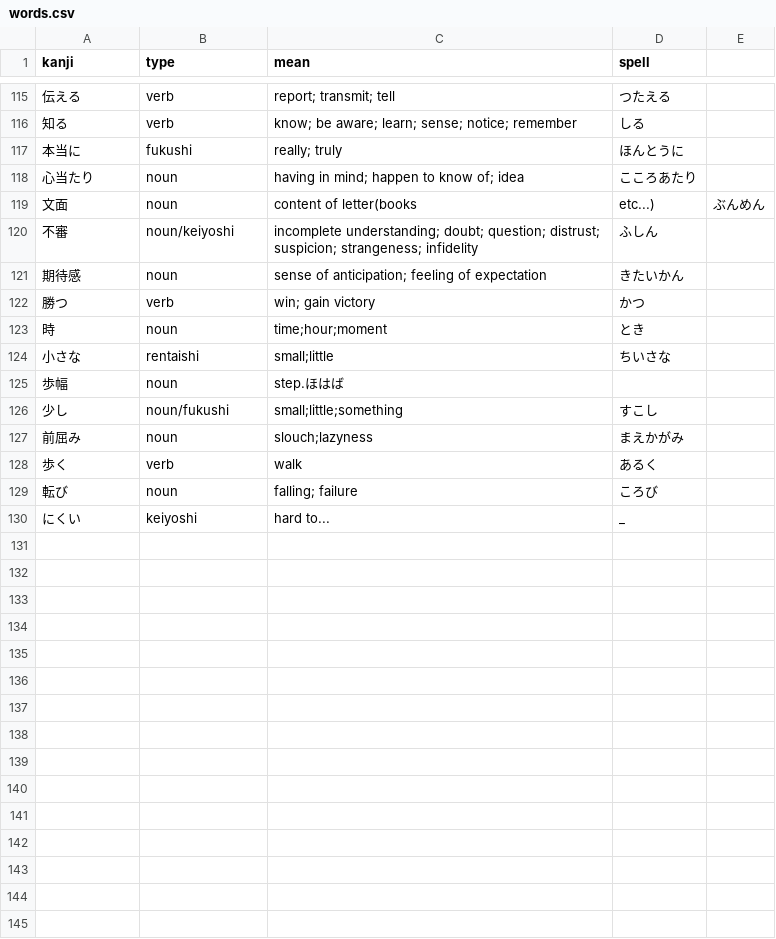
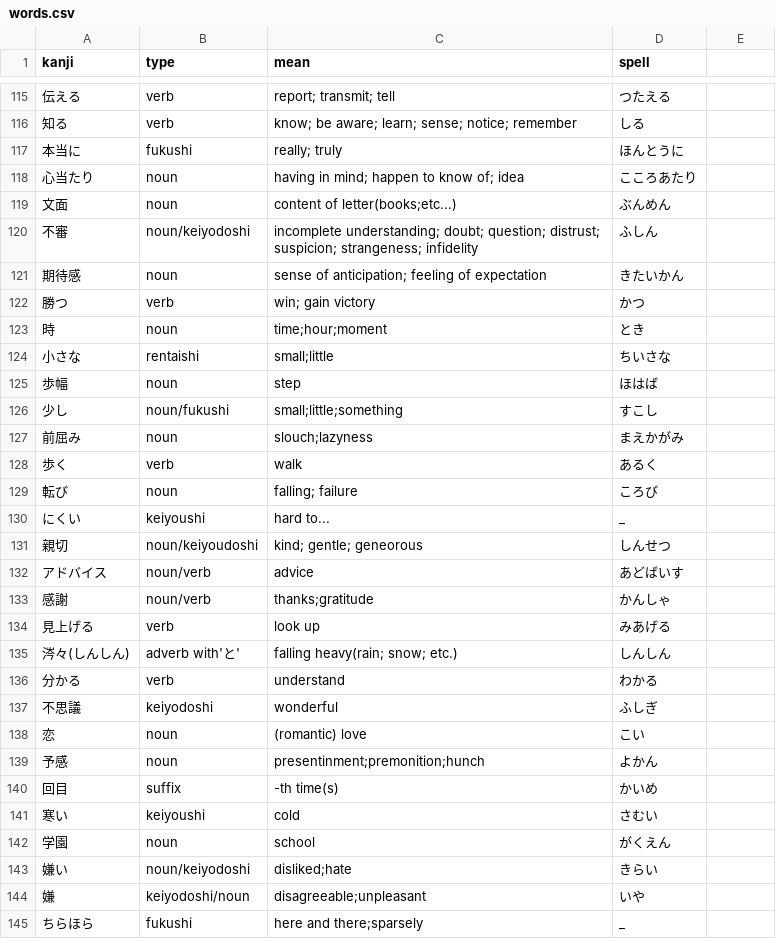
Before and after one commit to bichu136/bichu136.github.io, a CSV file: _data/words.csv, drawn as a sheet; only a part is shown, gaps mark what is left out; the diff covers the shown part only; the diff names each change by its address in the sheet, - before the commit and + after, or states it on an @@ line.

```diff
--- a/_data/words.csv
+++ b/_data/words.csv
-C119 (mean): content of letter(books
+C119 (mean): content of letter(books;etc...)
-D119 (spell): etc...)
+D119 (spell): ぶんめん
-E119: ぶんめん
+E119: (empty)
-B120 (type): noun/keiyoshi
+B120 (type): noun/keiyodoshi
-C125 (mean): step.ほはば
+C125 (mean): step
-D125 (spell): (empty)
+D125 (spell): ほはば
-B130 (type): keiyoshi
+B130 (type): keiyoushi
+row 131: 親切 | noun/keiyoudoshi | kind; gentle; geneorous | しんせつ
+row 132: アドバイス | noun/verb | advice | あどばいす
+row 133: 感謝 | noun/verb | thanks;gratitude | かんしゃ
+row 134: 見上げる | verb | look up | みあげる
+row 135: 涔々(しんしん) | adverb with'と' | falling heavy(rain; snow; etc.) | しんしん
+row 136: 分かる | verb | understand | わかる
+row 137: 不思議 | keiyodoshi | wonderful | ふしぎ
+row 138: 恋 | noun | (romantic) love | こい
+row 139: 予感 | noun | presentinment;premonition;hunch | よかん
+row 140: 回目 | suffix | -th time(s) | かいめ
+row 141: 寒い | keiyoushi | cold | さむい
+row 142: 学園 | noun | school | がくえん
+row 143: 嫌い | noun/keiyodoshi | disliked;hate | きらい
+row 144: 嫌 | keiyodoshi/noun | disagreeable;unpleasant | いや
+row 145: ちらほら | fukushi | here and there;sparsely | _
```
Also changed, not shown: 15 added rows and 1 edited cell elsewhere in this file, 1 other file.
